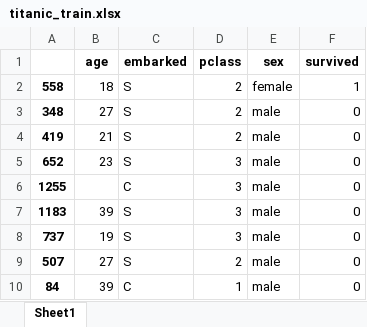
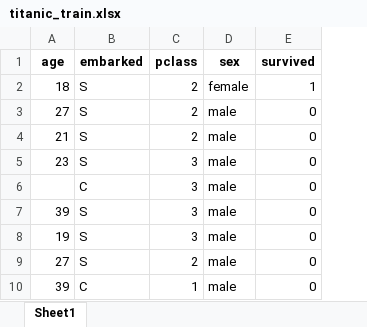
Before and after one commit to AndBoyS/hse-mlops-hw1, an Excel workbook: example_data/titanic_train.xlsx, sheet Sheet1, drawn as a sheet; only a part is shown; values as stored, in another font and other column widths than the file's, no borders; the diff names each change by its address in the sheet, - before the commit and + after, or states it on an @@ line.

Commit message:
data validation

```diff
--- a/example_data/titanic_train.xlsx (sheet Sheet1)
+++ b/example_data/titanic_train.xlsx (sheet Sheet1)
-column A, rows 2-10: 558 | 348 | 419 | 652 | 1255 | 1183 | 737 | 507 | 84
```
Also changed, not shown: example_data/titanic_test.xlsx, example_data/titanic_test_with_nan.xlsx, 2 other files.
